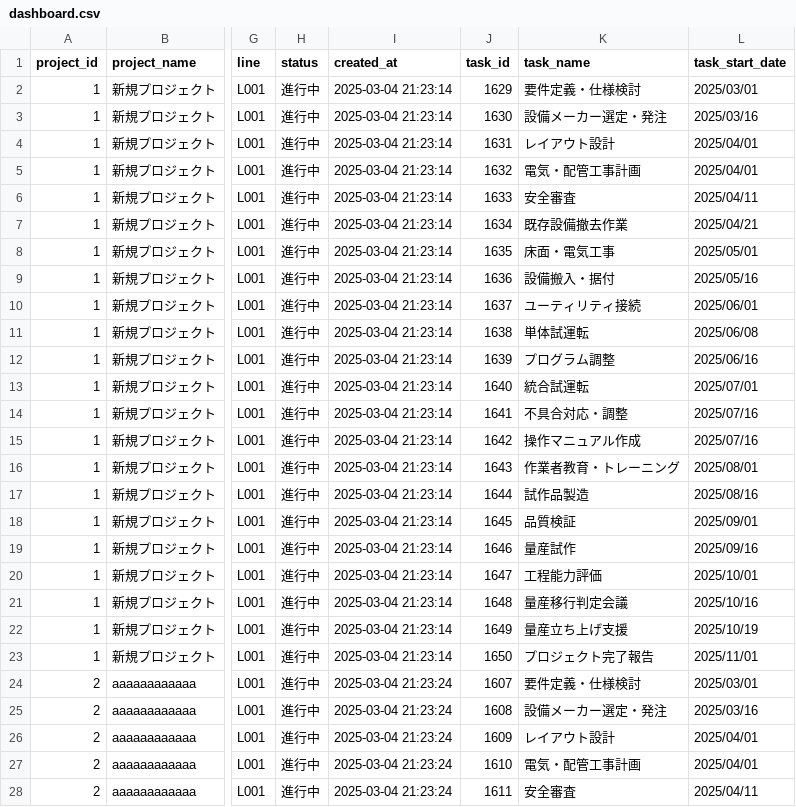
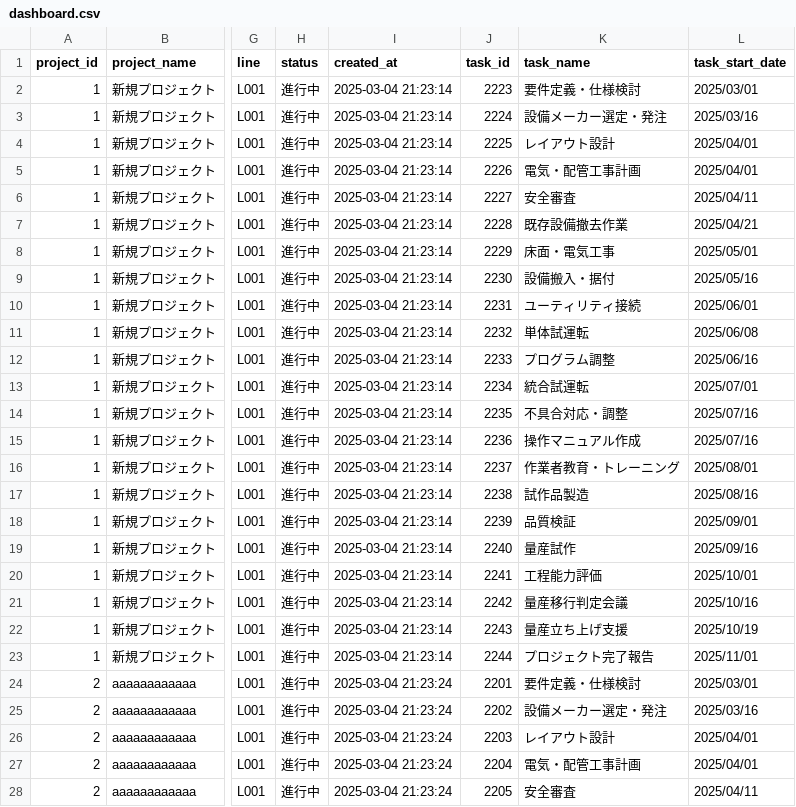
Before and after one commit to ss-engineer-CTG/ProjectSuite, a CSV file: ProjectManager/data/exports/dashboard.csv, drawn as a sheet; only a part is shown, gaps mark what is left out; the diff covers the shown part only; the diff names each change by its address in the sheet, - before the commit and + after, or states it on an @@ line.

```diff
--- a/ProjectManager/data/exports/dashboard.csv
+++ b/ProjectManager/data/exports/dashboard.csv
-J2 (task_id): 1629
+J2 (task_id): 2223
-J3 (task_id): 1630
+J3 (task_id): 2224
-J4 (task_id): 1631
+J4 (task_id): 2225
-J5 (task_id): 1632
+J5 (task_id): 2226
-J6 (task_id): 1633
+J6 (task_id): 2227
-J7 (task_id): 1634
+J7 (task_id): 2228
-J8 (task_id): 1635
+J8 (task_id): 2229
-J9 (task_id): 1636
+J9 (task_id): 2230
-J10 (task_id): 1637
+J10 (task_id): 2231
-J11 (task_id): 1638
+J11 (task_id): 2232
-J12 (task_id): 1639
+J12 (task_id): 2233
-J13 (task_id): 1640
+J13 (task_id): 2234
-J14 (task_id): 1641
+J14 (task_id): 2235
-J15 (task_id): 1642
+J15 (task_id): 2236
-J16 (task_id): 1643
+J16 (task_id): 2237
-J17 (task_id): 1644
+J17 (task_id): 2238
-J18 (task_id): 1645
+J18 (task_id): 2239
-J19 (task_id): 1646
+J19 (task_id): 2240
-J20 (task_id): 1647
+J20 (task_id): 2241
-J21 (task_id): 1648
+J21 (task_id): 2242
-J22 (task_id): 1649
+J22 (task_id): 2243
-J23 (task_id): 1650
+J23 (task_id): 2244
-J24 (task_id): 1607
+J24 (task_id): 2201
-J25 (task_id): 1608
+J25 (task_id): 2202
-J26 (task_id): 1609
+J26 (task_id): 2203
-J27 (task_id): 1610
+J27 (task_id): 2204
-J28 (task_id): 1611
+J28 (task_id): 2205
```
Also changed, not shown: 39 edited cells elsewhere in this file, 14 other files.
